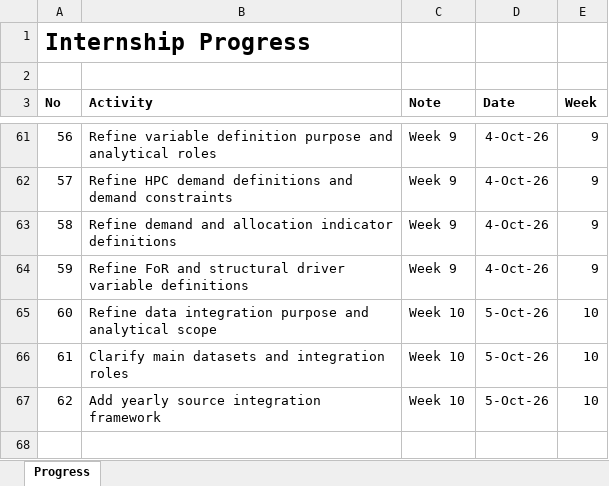
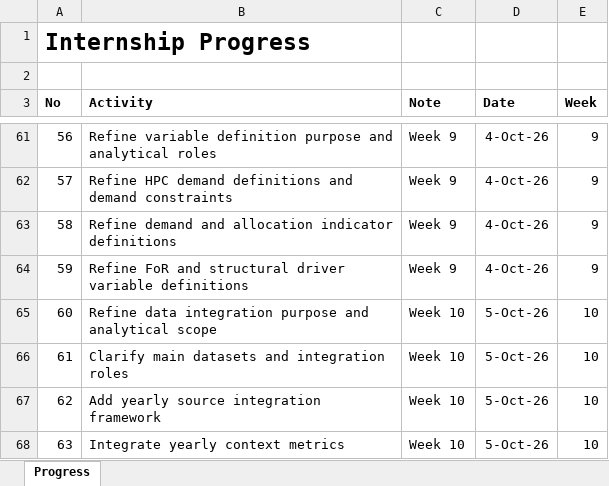
Before and after one commit to yusufkurniar/aas-supercomputing-demand-forecasting, an Excel workbook: assets/progress/Internship Progress.xlsx, sheet Progress, drawn as a sheet; only a part is shown, gaps mark what is left out; values as stored, in another font and other column widths than the file's, no borders; the diff names each change by its address in the sheet, - before the commit and + after, or states it on an @@ line.

Commit message:
Integrate yearly context metrics
- combine Context_Metrics sheets across all yearly HPC source workbooks
- retain source filename and reporting period for provenance
- preserve year-specific fields without forcing a common schema
- confirm coverage across all 13 source periods
- validate integrated row and source-file counts

```diff
--- a/assets/progress/Internship Progress.xlsx (sheet Progress)
+++ b/assets/progress/Internship Progress.xlsx (sheet Progress)
+row 68: 63 | Integrate yearly context metrics | Week 10 | 5-Oct-26 | 10
```
Also changed, not shown: 4 other files.
